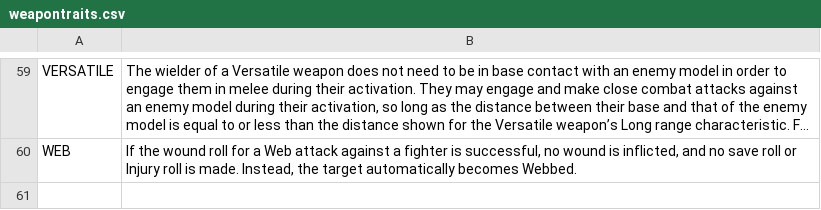
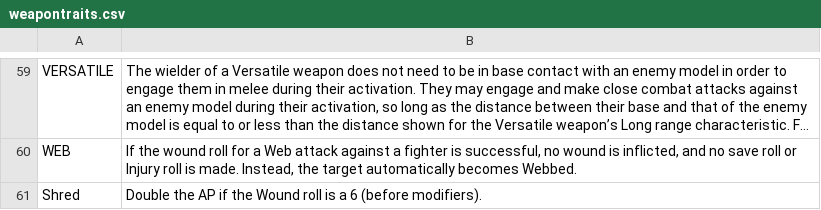
Before and after one commit to jezsadler/MercatorLegis, a CSV file: weapontraits.csv, drawn as a sheet; only a part is shown, gaps mark what is left out; long unchanged cells end in …; the diff names each change by its address in the sheet, - before the commit and + after, or states it on an @@ line.

```diff
--- a/weapontraits.csv
+++ b/weapontraits.csv
+row 61: Shred | Double the AP if the Wound roll is a 6 (before modifiers).
```
Also changed, not shown: armour.csv, universalskills.csv, 5 other files.
